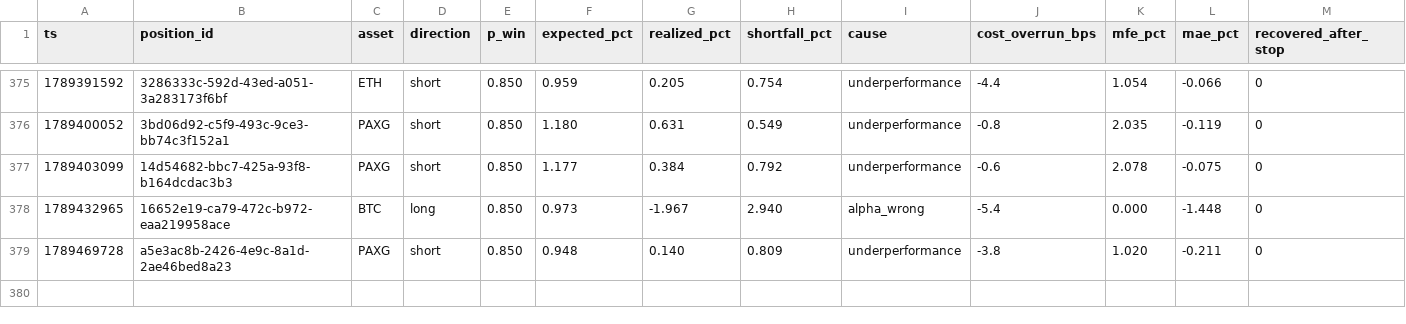
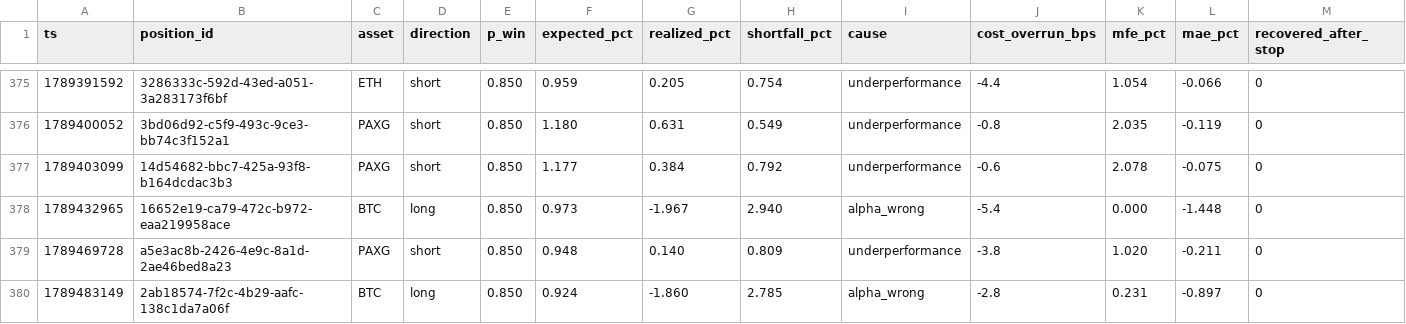
Before and after one commit to jrigoni35-gif/liquiditybot_ab, a CSV file: sessions/pc-live/postmortem_summary.csv, drawn as a sheet; only a part is shown, gaps mark what is left out; rows hold the shown columns only; the diff names each change by its address in the sheet, - before the commit and + after, or states it on an @@ line.

```diff
--- a/sessions/pc-live/postmortem_summary.csv
+++ b/sessions/pc-live/postmortem_summary.csv
+row 380: 1789483149 | 2ab18574-7f2c-4b29-aafc-138c1da7a06f | BTC | long | 0.850 | 0.924 | -1.860 | 2.785 | alpha_wrong | -2.8 | 0.231 | -0.897 | 0
```
Also changed, not shown: sessions/pc-live/fills.csv, 6 other files.
